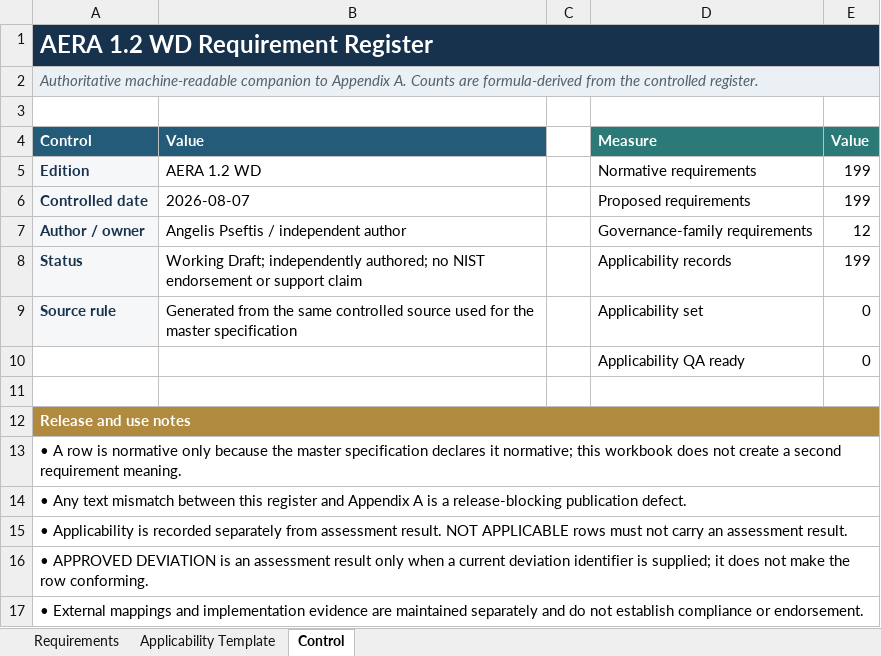
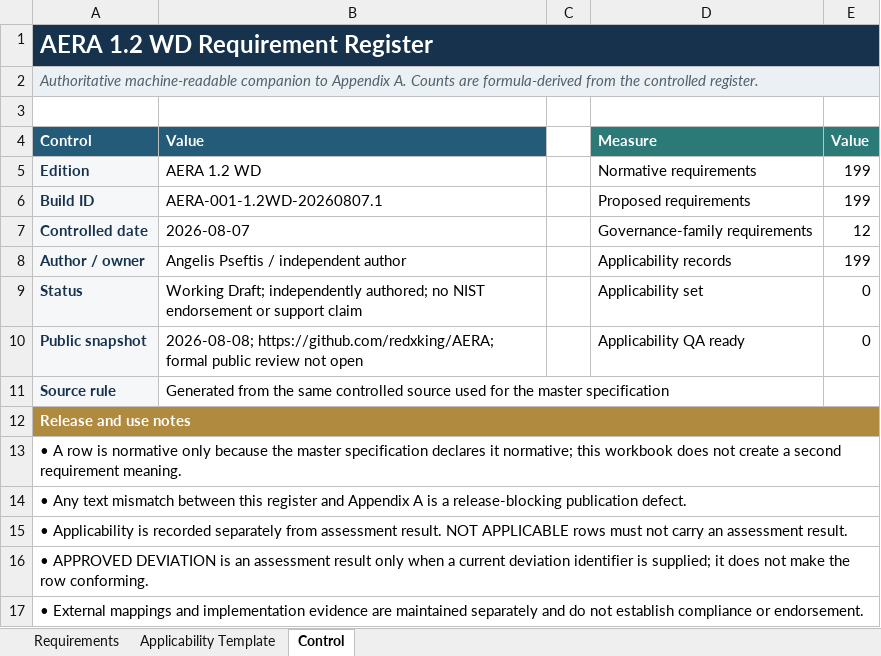
Before and after one commit to redxking/AERA, an Excel workbook: AERA_1.2_WD_Requirement_Register.xlsx, sheet Control, drawn as a sheet; values as stored, in another font and other column widths than the file's, no borders; removed rows and columns are numbered as before the commit, all else as after; the diff names each change by its address in the sheet, - before the commit and + after, or states it on an @@ line.

```diff
--- a/AERA_1.2_WD_Requirement_Register.xlsx (sheet Control)
+++ b/AERA_1.2_WD_Requirement_Register.xlsx (sheet Control)
+row 6: Build ID | AERA-001-1.2WD-20260807.1 |  | Proposed requirements | 199
-D7: Proposed requirements
+D7: Governance-family requirements
-E7: 199
+E7: 12
-D8: Governance-family requirements
+D8: Applicability records
-E8: 12
+E8: 199
-D9: Applicability records
+D9: Applicability set
-E9: 199
+E9: 0
+row 10: Public snapshot | 2026-08-08; https://github.com/redxking/AERA; formal public review not open |  | Applicability QA ready | 0
-D11: Applicability set
+D11: (empty)
-E11: 0
+E11: (empty)
-row 10:  |  |  | Applicability QA ready | 0
-row 11: (empty)
```
Also changed, not shown: AERA_1.2_WD_NIST_Mapping_Development_Ledger.xlsx, AERA_1.2_WD_Review_Comment_Matrix.xlsx, 8 other files.
